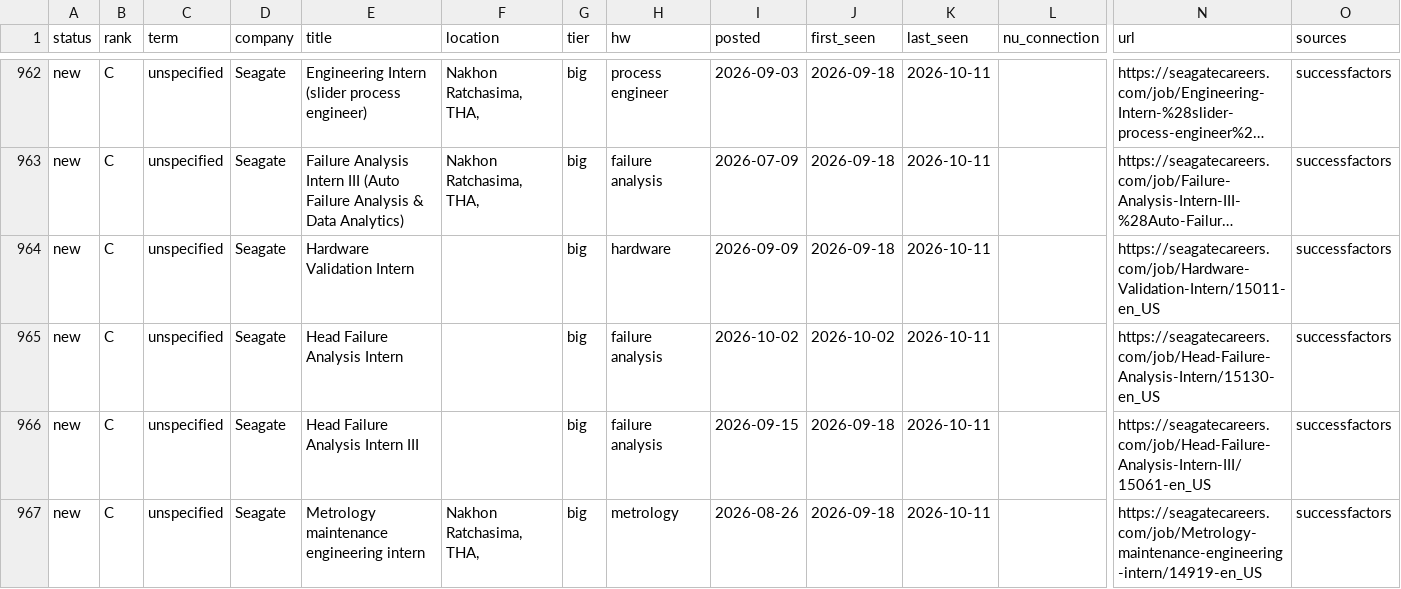
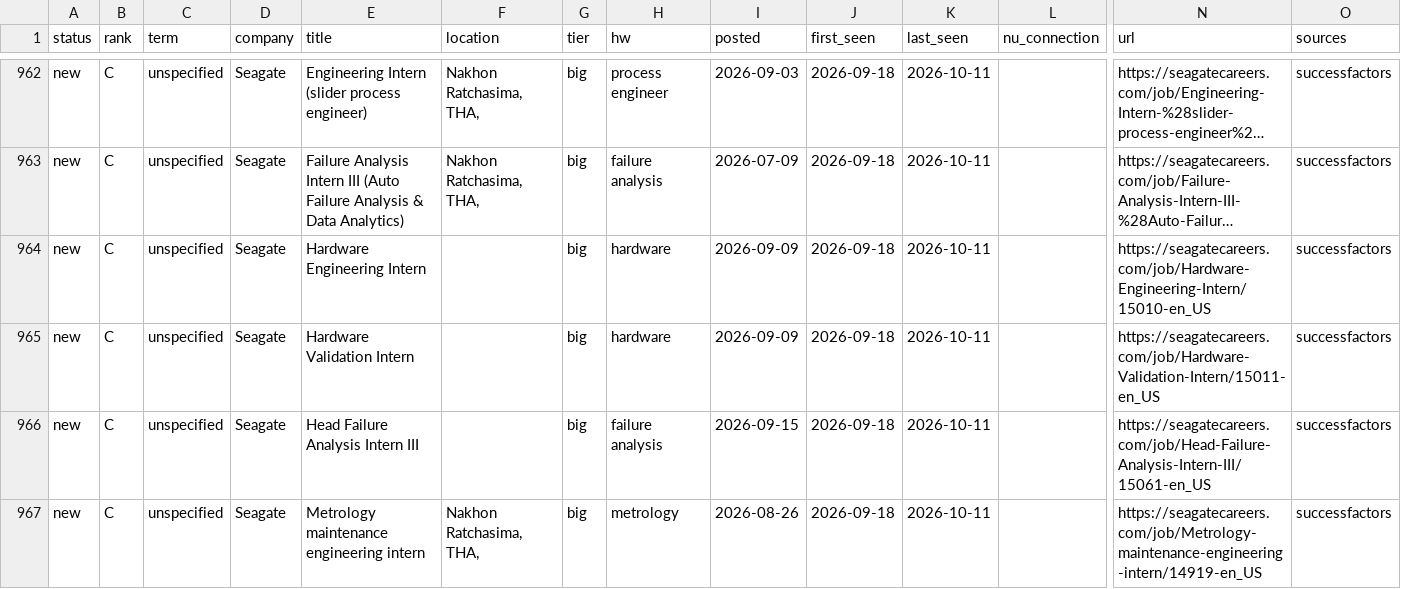
Before and after one commit to hrisheekmust-blip/coop-scraper, a CSV file: data/tracker.csv, drawn as a sheet; only a part is shown, gaps mark what is left out; long unchanged cells end in …; removed rows and columns are numbered as before the commit, all else as after; rows hold the shown columns only; the diff covers the shown part only; the diff names each change by its address in the sheet, - before the commit and + after, or states it on an @@ line.

```diff
--- a/data/tracker.csv
+++ b/data/tracker.csv
+row 964: new | C | unspecified | Seagate | Hardware Engineering Intern |  | big | hardware | 2026-09-09 | 2026-09-18 | 2026-10-11 |  | https://seagatecareers.com/job/Hardware-Engineering-Intern/15010-en_US | successfactors
-row 965: new | C | unspecified | Seagate | Head Failure Analysis Intern |  | big | failure analysis | 2026-10-02 | 2026-10-02 | 2026-10-11 |  | https://seagatecareers.com/job/Head-Failure-Analysis-Intern/15130-en_US | successfactors
```
Also changed, not shown: 12 edited cells elsewhere in this file, data/sheet.csv, data/watchlist.csv, 8 other files.
